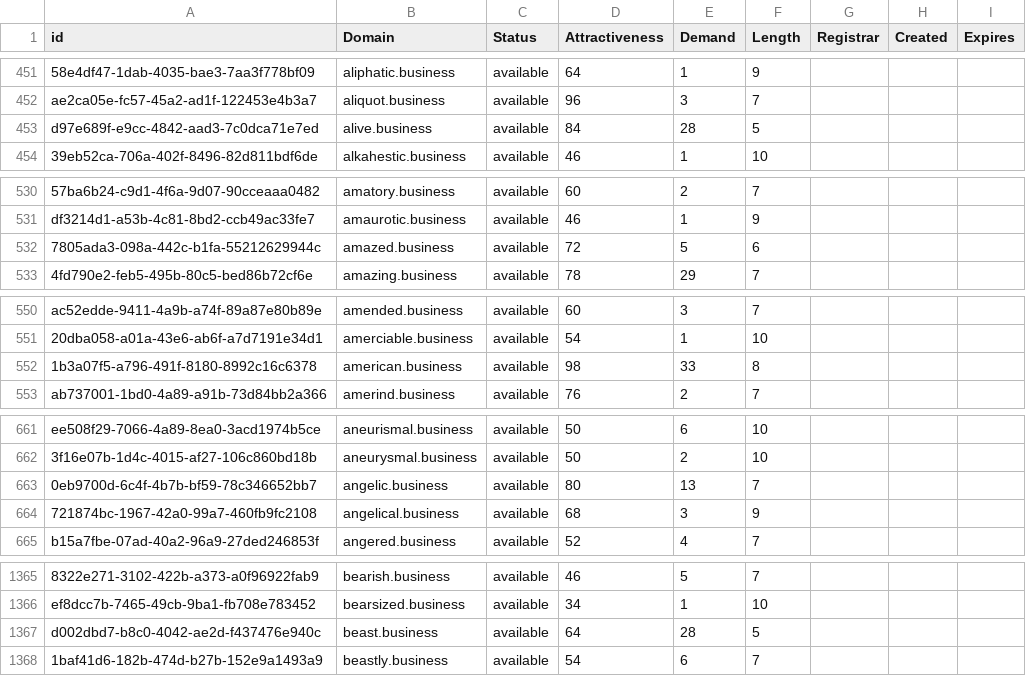
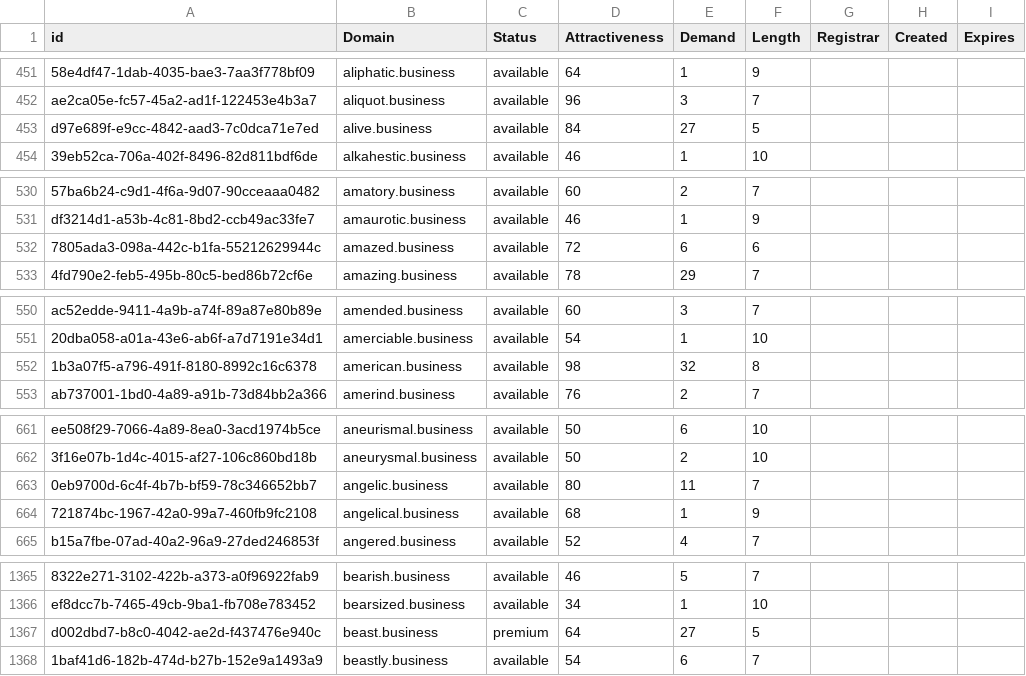
Before and after one commit to UniqueDomains/business-oneword-domains, a CSV file: business.csv, drawn as a sheet; only a part is shown, gaps mark what is left out; the diff covers the shown part only; the diff names each change by its address in the sheet, - before the commit and + after, or states it on an @@ line.

Commit message:
Domains update

```diff
--- a/business.csv
+++ b/business.csv
-E453 (Demand): 28
+E453 (Demand): 27
-E532 (Demand): 5
+E532 (Demand): 6
-E552 (Demand): 33
+E552 (Demand): 32
-E663 (Demand): 13
+E663 (Demand): 11
-E664 (Demand): 3
+E664 (Demand): 1
-C1367 (Status): available
+C1367 (Status): premium
-E1367 (Demand): 28
+E1367 (Demand): 27
```
Also changed, not shown: 13 edited cells elsewhere in this file, 2 other files.
